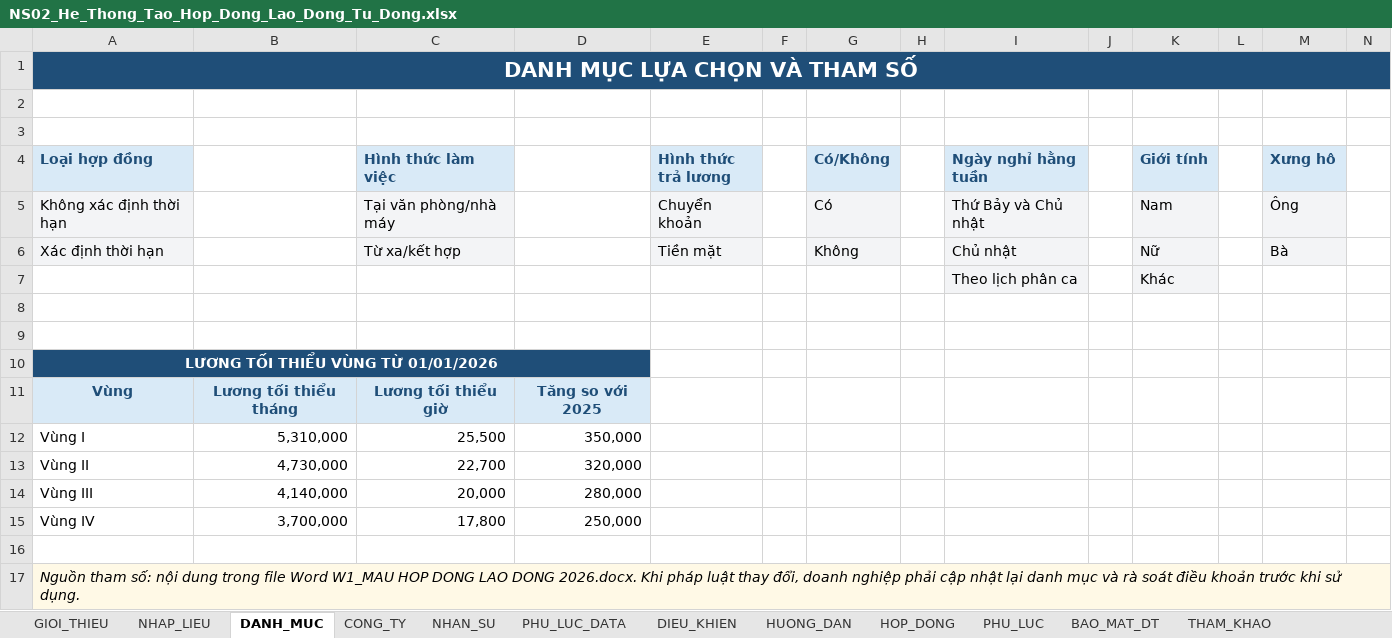
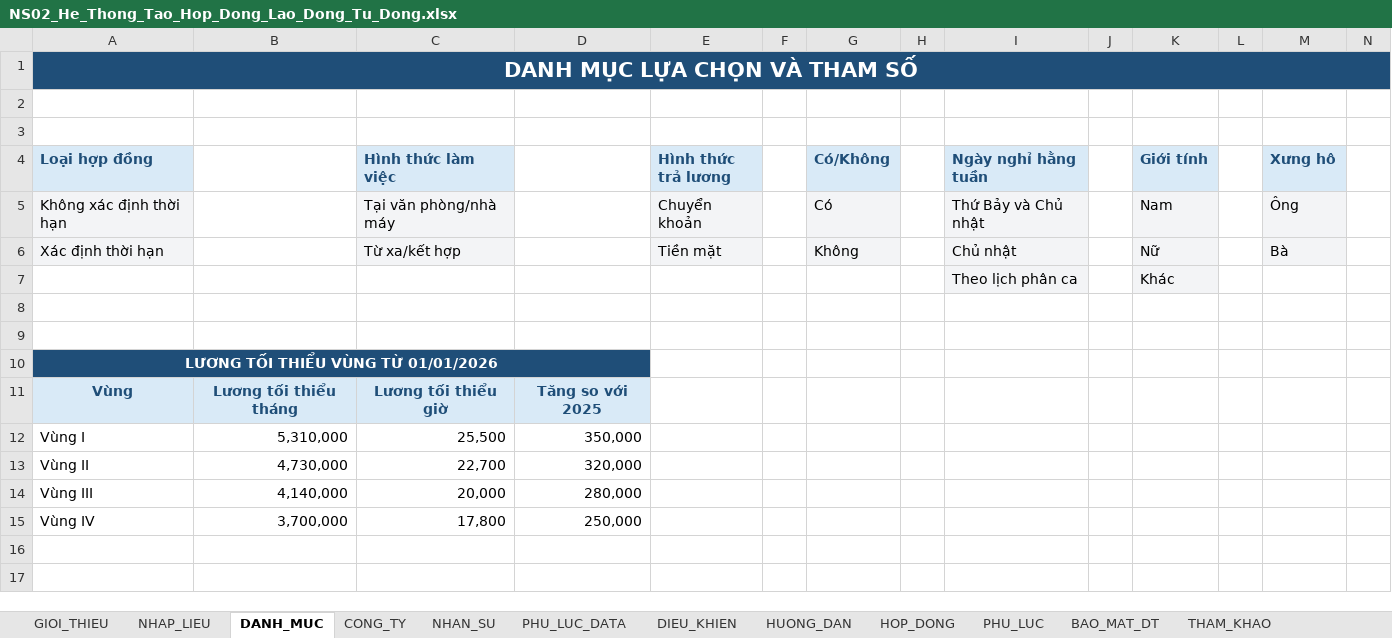
Before and after one commit to th982982982-crypto/KKhome, an Excel workbook: public/tai-lieu/01_NHAN_SU_VA_TIEN_LUONG/01_Ho_So_Lao_Dong_Va_Hop_Dong/NS02_He_Thong_Tao_Hop_Dong_Lao_Dong_Tu_Dong.xlsx, sheet DANH_MUC, drawn as a sheet; only a part is shown; values as stored, in another font and other column widths than the file's, no borders; rows hold the shown columns only; the diff names each change by its address in the sheet, - before the commit and + after, or states it on an @@ line.

```diff
--- a/public/tai-lieu/01_NHAN_SU_VA_TIEN_LUONG/01_Ho_So_Lao_Dong_Va_Hop_Dong/NS02_He_Thong_Tao_Hop_Dong_Lao_Dong_Tu_Dong.xlsx (sheet DANH_MUC)
+++ b/public/tai-lieu/01_NHAN_SU_VA_TIEN_LUONG/01_Ho_So_Lao_Dong_Va_Hop_Dong/NS02_He_Thong_Tao_Hop_Dong_Lao_Dong_Tu_Dong.xlsx (sheet DANH_MUC)
-row 16: (empty)
-row 17: Nguồn tham số: nội dung trong file Word W1_MAU HOP DONG LAO DONG 2026.docx. Khi pháp luật thay đổi, doanh nghiệp phải cập nhật lại danh mục và rà soát điều khoản trước khi sử dụng.
```
Also changed, not shown: sheet NHAP_LIEU, sheet HOP_DONG, sheet GIOI_THIEU, sheet PHU_LUC, sheet NHAN_SU, sheet BAO_MAT_DT, 2 more sheets, hidden cells, charts or pictures, public/tai-lieu/01_NHAN_SU_VA_TIEN_LUONG/01_Ho_So_Lao_Dong_Va_Hop_Dong/NS01_So_Quan_Ly_Lao_Dong.xlsx, 15 other files.
